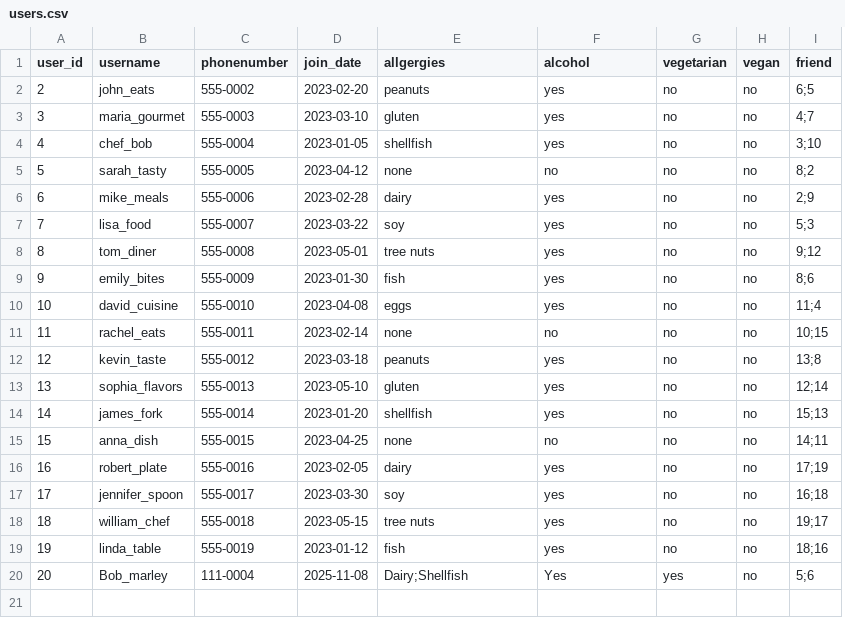
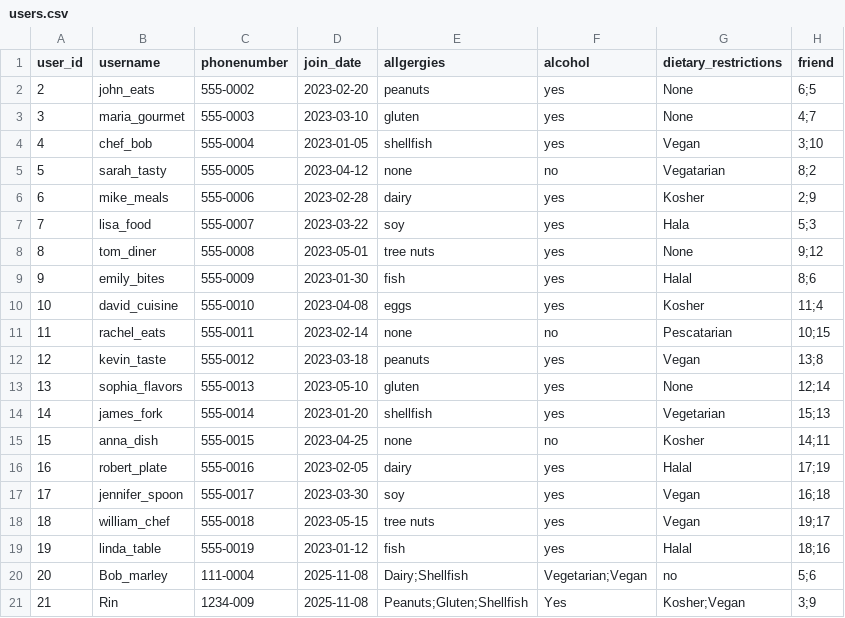
Before and after one commit to janieled/wheretoeat, a CSV file: data/users.csv, drawn as a sheet; removed rows and columns are numbered as before the commit, all else as after; the diff names each change by its address in the sheet, - before the commit and + after, or states it on an @@ line.

Commit message:
dietary restrictions changes, users.csv changes

```diff
--- a/data/users.csv
+++ b/data/users.csv
-column G (vegetarian), rows 2-20: no | no | no | no | no | no | no | no | no | no | no | no | no | no | no | no | no | no | yes
-column H (vegan), rows 2-20: all no
+column G (dietary_restrictions), rows 2-20: None | None | Vegan | Vegatarian | Kosher | Hala | None | Halal | Kosher | Pescatarian | Vegan | None | Vegetarian | Kosher | Halal | Vegan | Vegan | Halal | no
-F20 (alcohol): Yes
+F20 (alcohol): Vegetarian;Vegan
+row 21: 21 | Rin | 1234-009 | 2025-11-08 | Peanuts;Gluten;Shellfish | Yes | Kosher;Vegan | 3;9
```
Also changed, not shown: 1 other file.
